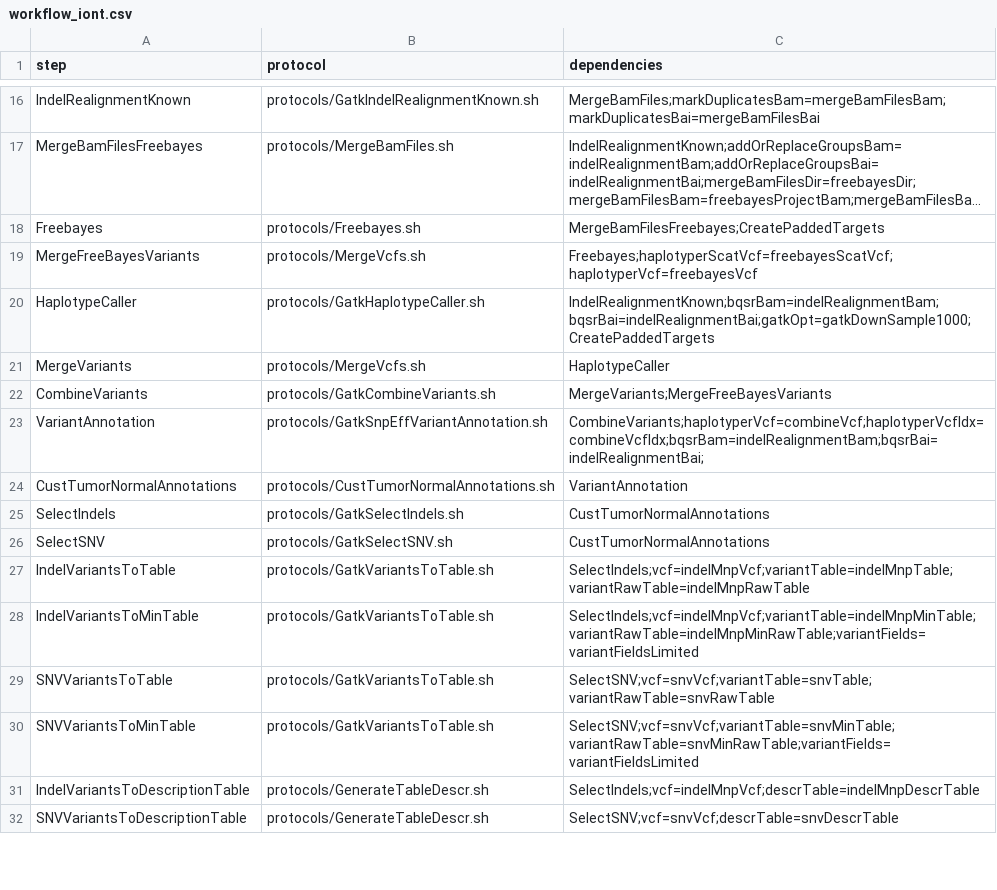
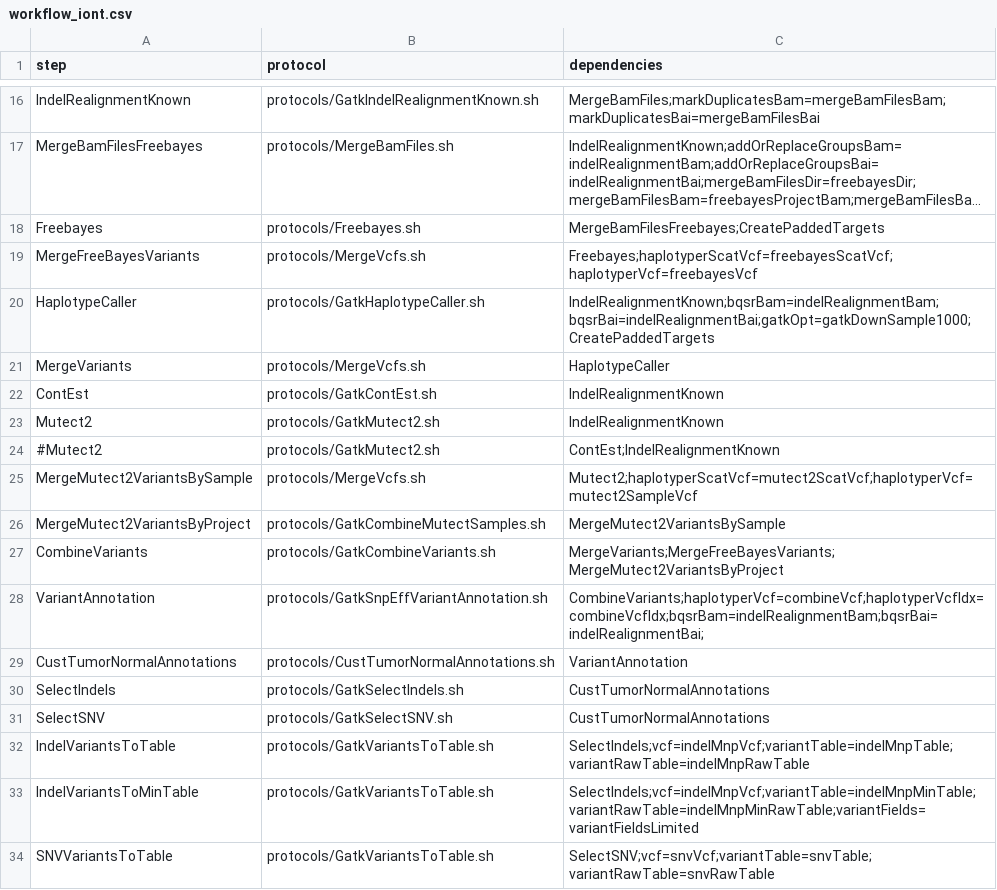
Before and after one commit to mmterpstra/molgenis-c5-TumorNormal, a CSV file: workflow_iont.csv, drawn as a sheet; only a part is shown, gaps mark what is left out; the shorter side is filled out with more unchanged rows; long unchanged cells end in ….

Commit message:
misc updates: iontorrent with mutect, Target region annotation for vcf and fusioncatcher on linker trimmed fastq nugene

```diff
--- a/workflow_iont.csv
+++ b/workflow_iont.csv
@@ -21,3 +21,8 @@ HaplotypeCaller,protocols/GatkHaplotypeCaller.sh,IndelRealignmentKnown;bqsrBam=i
 MergeVariants,protocols/MergeVcfs.sh,HaplotypeCaller
-CombineVariants,protocols/GatkCombineVariants.sh,MergeVariants;MergeFreeBayesVariants
+ContEst,protocols/GatkContEst.sh,IndelRealignmentKnown
+Mutect2,protocols/GatkMutect2.sh,IndelRealignmentKnown
+#Mutect2,protocols/GatkMutect2.sh,ContEst;IndelRealignmentKnown
+MergeMutect2VariantsBySample,protocols/MergeVcfs.sh,Mutect2;haplotyperScatVcf=mutect2ScatVcf;haplotyperVcf=mutect2SampleVcf
+MergeMutect2VariantsByProject,protocols/GatkCombineMutectSamples.sh,MergeMutect2VariantsBySample
+CombineVariants,protocols/GatkCombineVariants.sh,MergeVariants;MergeFreeBayesVariants;MergeMutect2VariantsByProject
 VariantAnnotation,protocols/GatkSnpEffVariantAnnotation.sh,CombineVariants;haplotyperVcf=combineVcf;haplotyperVcfIdx=combineVcfIdx;bqsrBam=indelRealignmentBam;bqsrBai=indelRealignmentBai;
```
Also changed, not shown: workflow.csv, workflow_nugenerna.csv, 4 other files.
